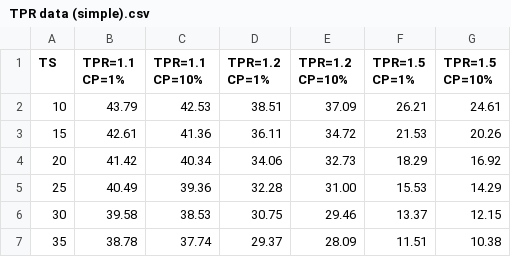
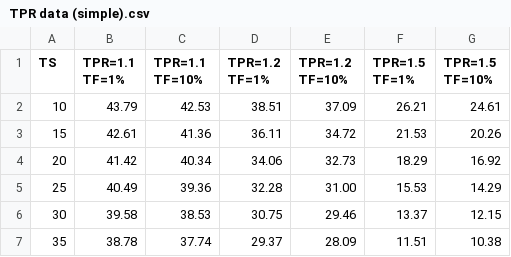
Before and after one commit to rjwthree/Tail_Simulations, a CSV file: TPR data (simple).csv, drawn as a sheet; only a part is shown.

Commit message:
Update TPR data (simple).csv

```diff
--- a/TPR data (simple).csv
+++ b/TPR data (simple).csv
@@ -1,2 +1,2 @@
-TS,TPR=1.1 CP=1%,TPR=1.1 CP=10%,TPR=1.2 CP=1%,TPR=1.2 CP=10%,TPR=1.5 CP=1%,TPR=1.5 CP=10%
+TS,TPR=1.1 TF=1%,TPR=1.1 TF=10%,TPR=1.2 TF=1%,TPR=1.2 TF=10%,TPR=1.5 TF=1%,TPR=1.5 TF=10%
 10,43.79,42.53,38.51,37.09,26.21,24.61
```
